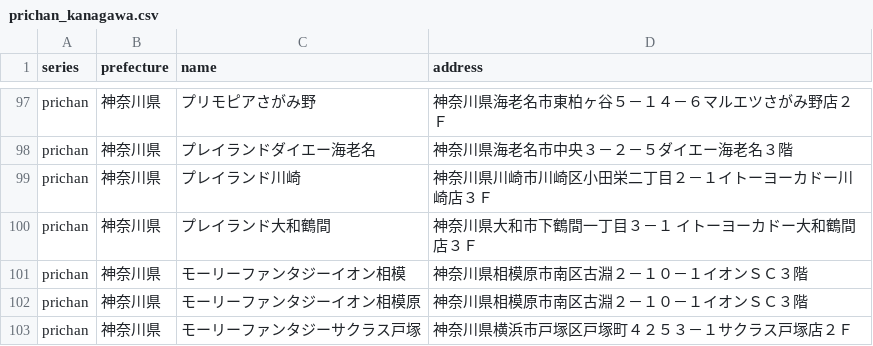
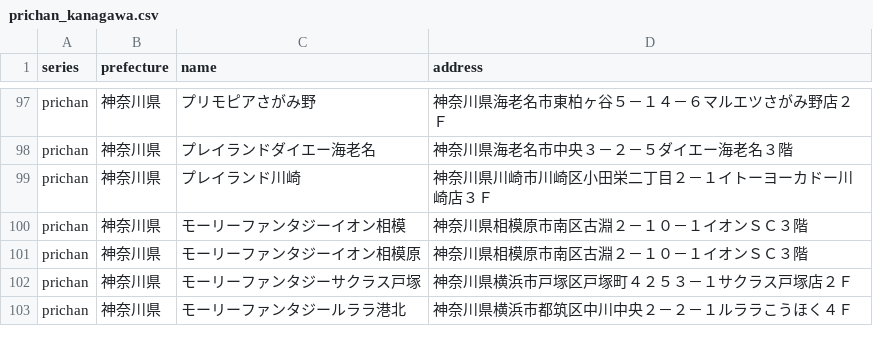
Before and after one commit to prickathon/prismdb, a CSV file: _data/shop/prichan_kanagawa.csv, drawn as a sheet; only a part is shown, gaps mark what is left out; the shorter side is filled out with more unchanged rows.

```diff
--- a/_data/shop/prichan_kanagawa.csv
+++ b/_data/shop/prichan_kanagawa.csv
@@ -99,3 +99,2 @@ prichan,神奈川県,プレイランドダイエー海老名,神奈川県海老
 prichan,神奈川県,プレイランド川崎,神奈川県川崎市川崎区小田栄二丁目２－１イトーヨーカドー川崎店３Ｆ
-prichan,神奈川県,プレイランド大和鶴間,神奈川県大和市下鶴間一丁目３－１　イトーヨーカドー大和鶴間店３Ｆ
 prichan,神奈川県,モーリーファンタジーイオン相模,神奈川県相模原市南区古淵２－１０－１イオンＳＣ３階
```
Also changed, not shown: _data/shop/pripara_神奈川県.csv.
